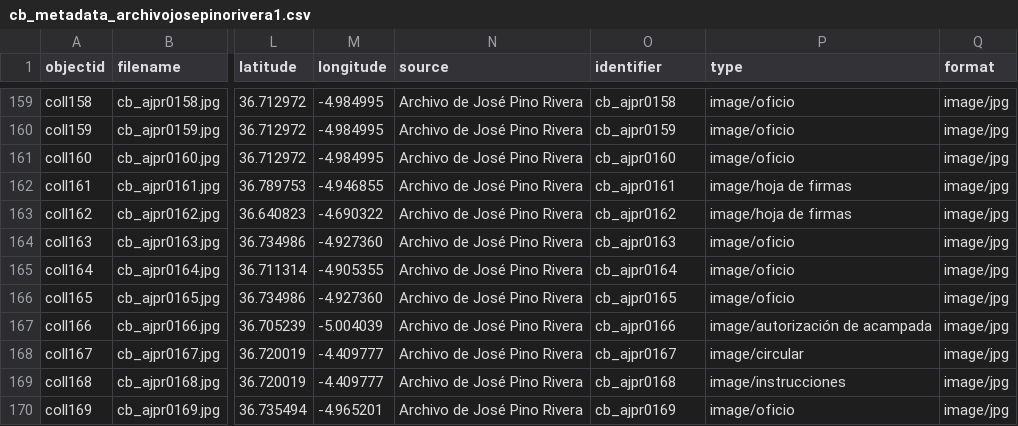
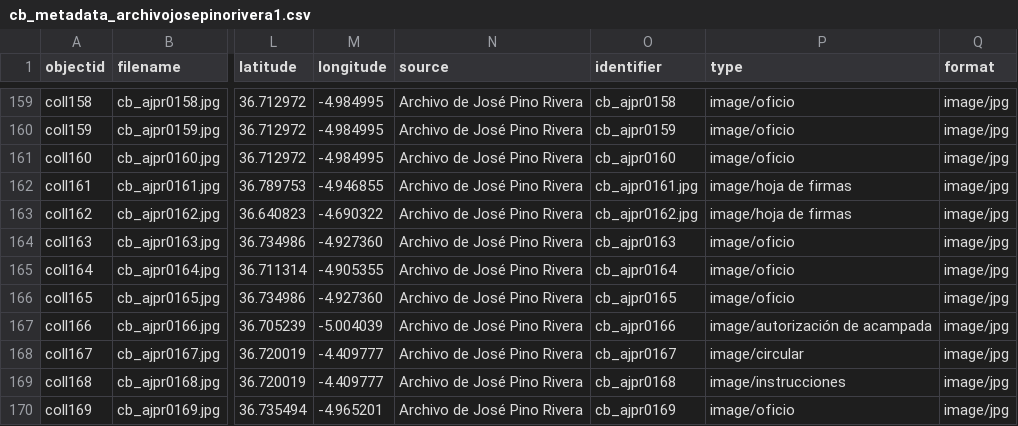
Before and after one commit to jpinod02/archivojosepinorivera, a CSV file: _data/cb_metadata_archivojosepinorivera1.csv, drawn as a sheet; only a part is shown, gaps mark what is left out; the diff names each change by its address in the sheet, - before the commit and + after, or states it on an @@ line.

Commit message:
Update cb_metadata_archivojosepinorivera1.csv

```diff
--- a/_data/cb_metadata_archivojosepinorivera1.csv
+++ b/_data/cb_metadata_archivojosepinorivera1.csv
-O162 (identifier): cb_ajpr0161
+O162 (identifier): cb_ajpr0161.jpg
-O163 (identifier): cb_ajpr0162
+O163 (identifier): cb_ajpr0162.jpg
```
